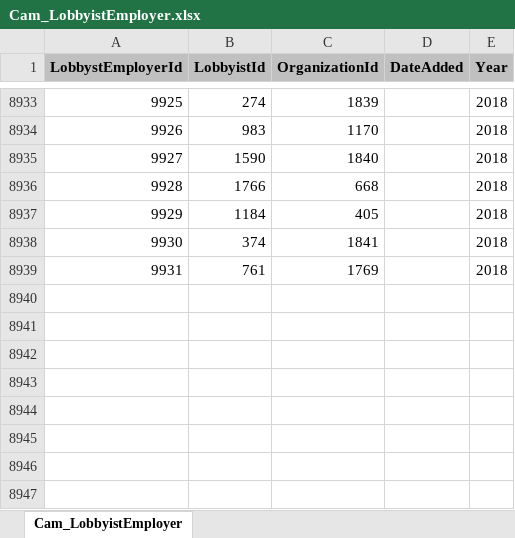
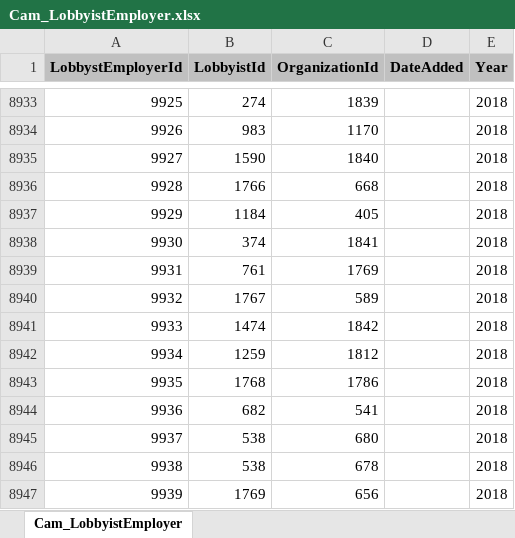
Before and after one commit to datamade/openness-project-nmid, an Excel workbook: data/Cam_LobbyistEmployer.xlsx, sheet Cam_LobbyistEmployer, drawn as a sheet; only a part is shown, gaps mark what is left out; values as stored, in another font and other column widths than the file's, no borders; the diff names each change by its address in the sheet, - before the commit and + after, or states it on an @@ line.

```diff
--- a/data/Cam_LobbyistEmployer.xlsx (sheet Cam_LobbyistEmployer)
+++ b/data/Cam_LobbyistEmployer.xlsx (sheet Cam_LobbyistEmployer)
+row 8940: 9932 | 1767 | 589 |  | 2018
+row 8941: 9933 | 1474 | 1842 |  | 2018
+row 8942: 9934 | 1259 | 1812 |  | 2018
+row 8943: 9935 | 1768 | 1786 |  | 2018
+row 8944: 9936 | 682 | 541 |  | 2018
+row 8945: 9937 | 538 | 680 |  | 2018
+row 8946: 9938 | 538 | 678 |  | 2018
+row 8947: 9939 | 1769 | 656 |  | 2018
```
Also changed, not shown: data/Cam_FilingPeriodLobbyist.xlsx, data/Cam_Lobbyist.xlsx, 3 other files.
